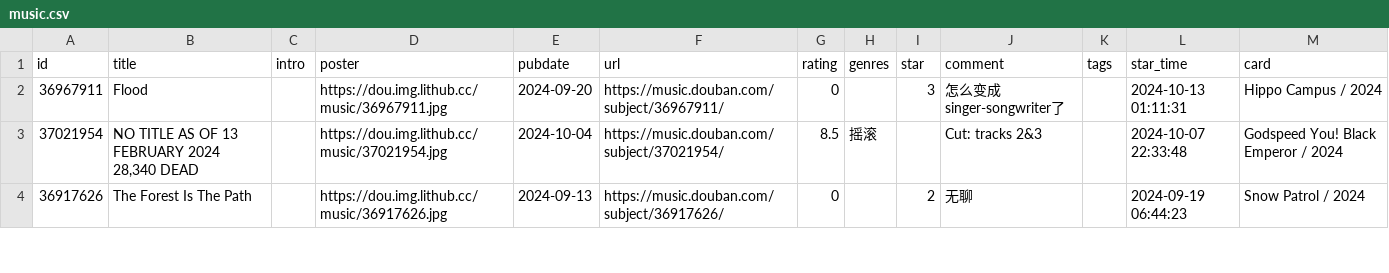
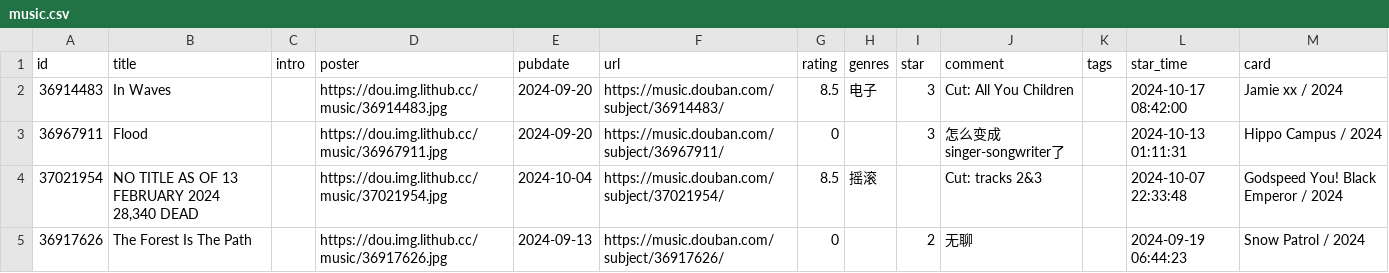
Before and after one commit to zcysxy/doumark-action, a CSV file: data/douban/music.csv, drawn as a sheet; only a part is shown.

Commit message:
chore: update douban data

```diff
--- a/data/douban/music.csv
+++ b/data/douban/music.csv
@@ -1,2 +1,3 @@
 id,title,intro,poster,pubdate,url,rating,genres,star,comment,tags,star_time,card
+36914483,In Waves,,https://dou.img.lithub.cc/music/36914483.jpg,2024-09-20,https://music.douban.com/subject/36914483/,8.5,电子,3,Cut: All You Children,,2024-10-17 08:42:00,Jamie xx / 2024
 36967911,Flood,,https://dou.img.lithub.cc/music/36967911.jpg,2024-09-20,https://music.douban.com/subject/36967911/,0,,3,怎么变成singer-songwriter了,,2024-10-13 01:11:31,Hippo Campus / 2024
```
